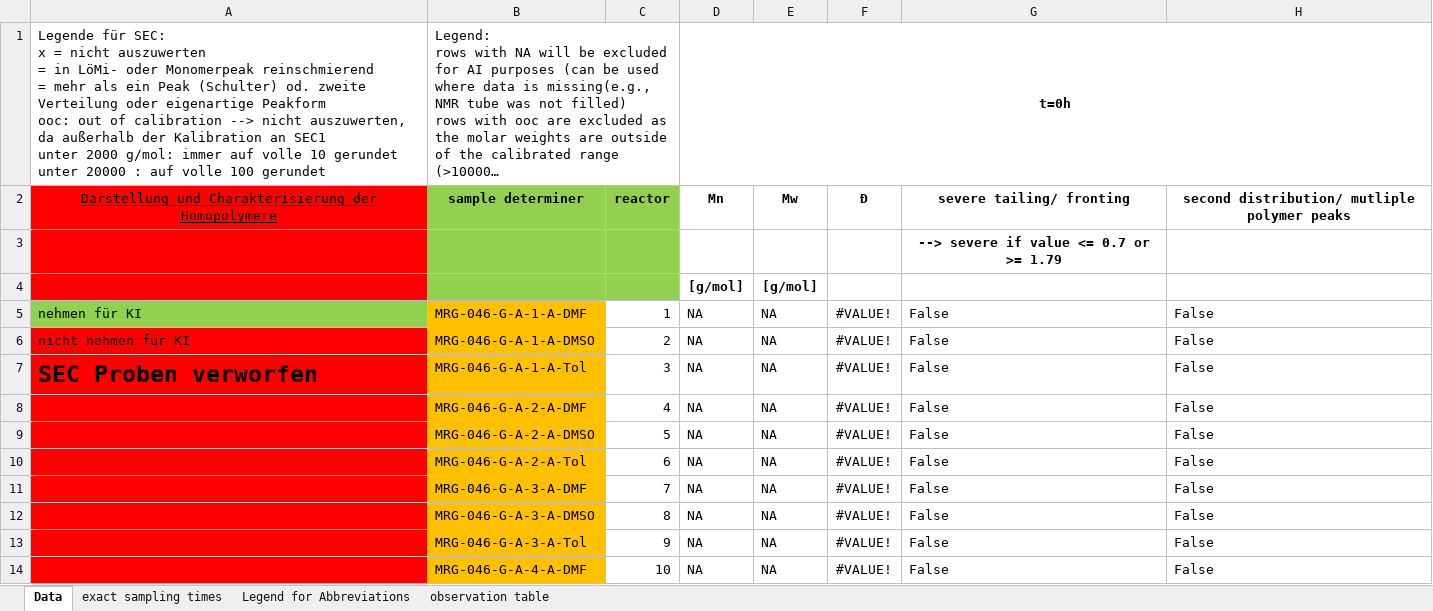
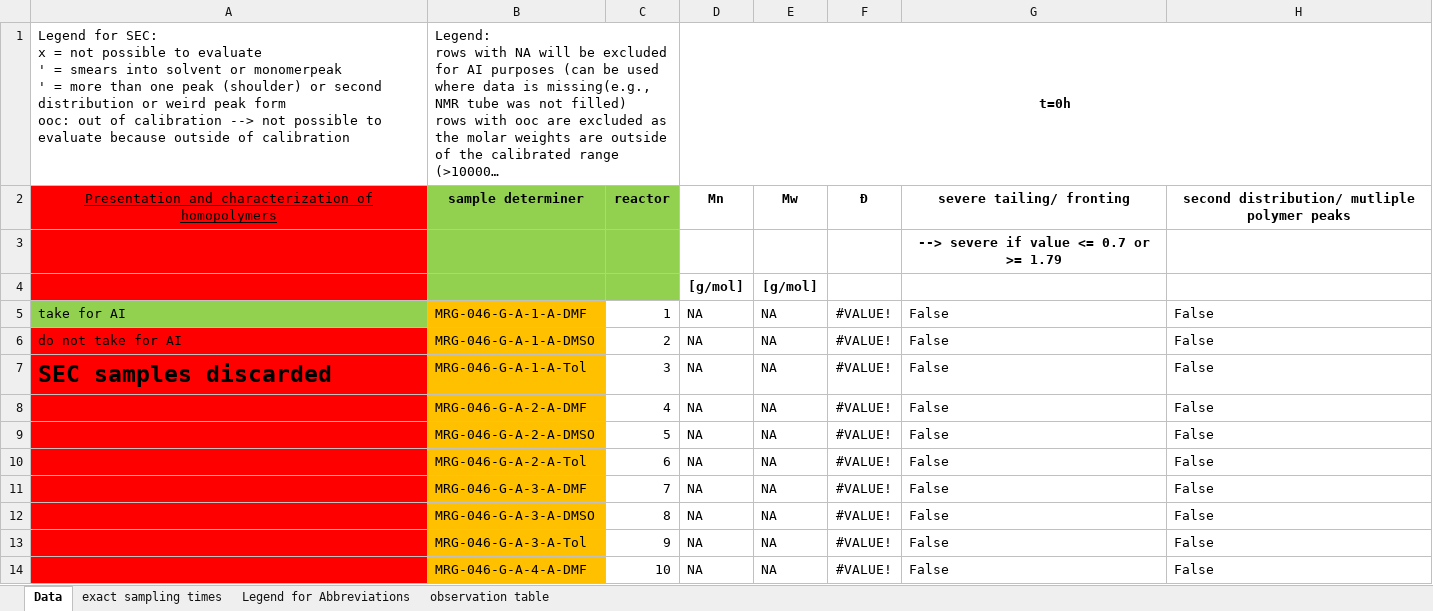
Before and after one commit to Bizbalt/RAFT-knowledgebase, an Excel workbook: data/kinetics_data/evaluation table (NMR and SEC).xlsx, sheet Data, drawn as a sheet; only a part is shown; long unchanged cells end in …; values as stored, in another font and other column widths than the file's, no borders; conditional formats not drawn; ↵ is a line break in a cell; the diff names each change by its address in the sheet, - before the commit and + after, or states it on an @@ line.

Commit message:
removed denglish

```diff
--- a/data/kinetics_data/evaluation table (NMR and SEC).xlsx (sheet Data)
+++ b/data/kinetics_data/evaluation table (NMR and SEC).xlsx (sheet Data)
-A1: Legende für SEC: ↵ x = nicht auszuwerten ↵ = in LöMi- oder Monomerpeak reinschmierend ↵ = mehr als ein Peak (Schulter) od. zweite Verteilung oder eigenartige Peakform ↵ ooc: out of calibration --> nicht auszuwerten, da außerhalb der Kalibration an SEC1 ↵ unter 2000 g/mol: immer auf volle 10 gerundet ↵ unter 20000 : auf volle 100 gerundet
+A1: Legend for SEC: ↵ x = not possible to evaluate ↵ ' = smears into solvent or monomerpeak ↵ ' = more than one peak (shoulder) or second distribution or weird peak form ↵ ooc: out of calibration --> not possible to evaluate because outside of calibration
-A2: Darstellung und Charakterisierung der Homopolymere
+A2: Presentation and characterization of homopolymers
-A5: nehmen für KI
+A5: take for AI
-A6: nicht nehmen für KI
+A6: do not take for AI
-A7: SEC Proben verworfen
+A7: SEC samples discarded
```
